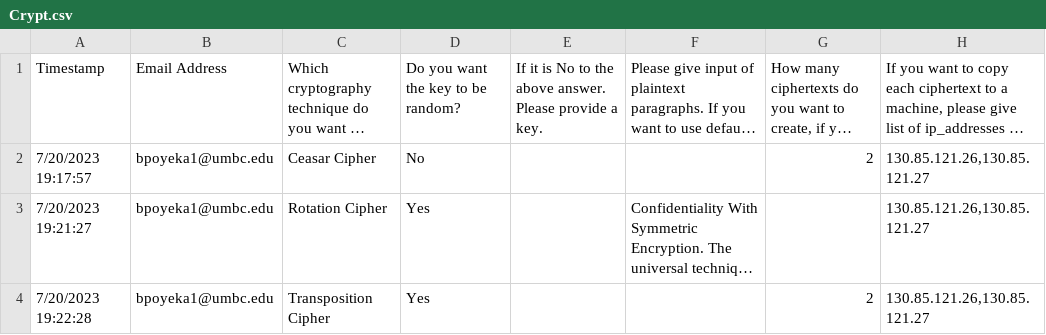
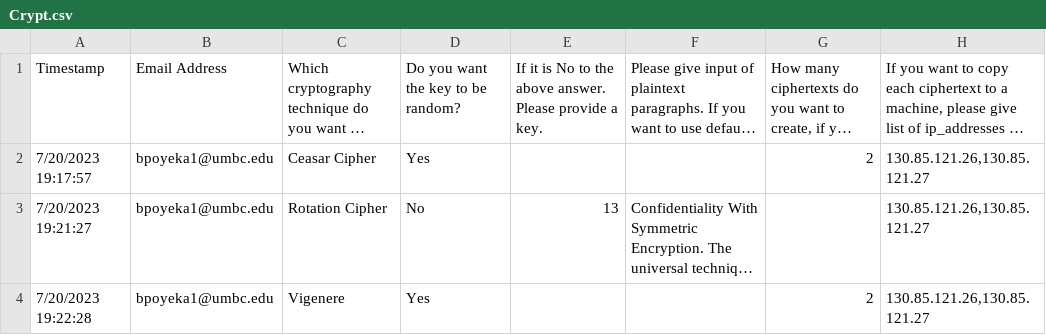
Before and after one commit to bhargavi1poyekar/Cyber, a CSV file: ansible/Crypt.csv, drawn as a sheet; long unchanged cells end in …; the diff names each change by its address in the sheet, - before the commit and + after, or states it on an @@ line.

Commit message:
cryptography

```diff
--- a/ansible/Crypt.csv
+++ b/ansible/Crypt.csv
-D2: No
+D2: Yes
-D3: Yes
+D3: No
-E3: (empty)
+E3: 13
-C4: Transposition Cipher
+C4: Vigenere
```
Also changed, not shown: 15 other files.
